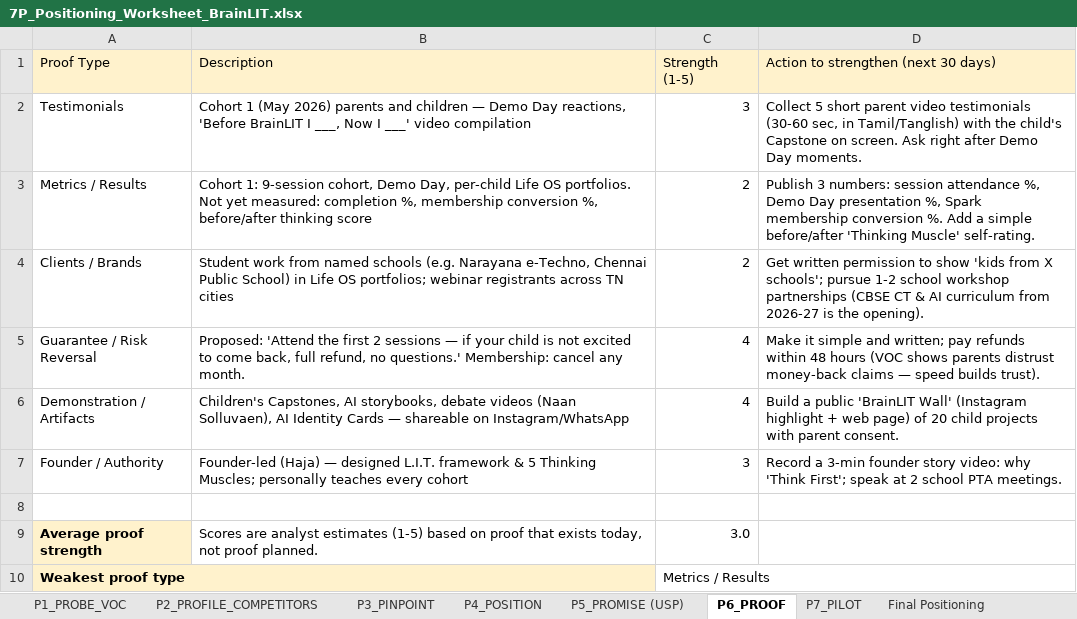
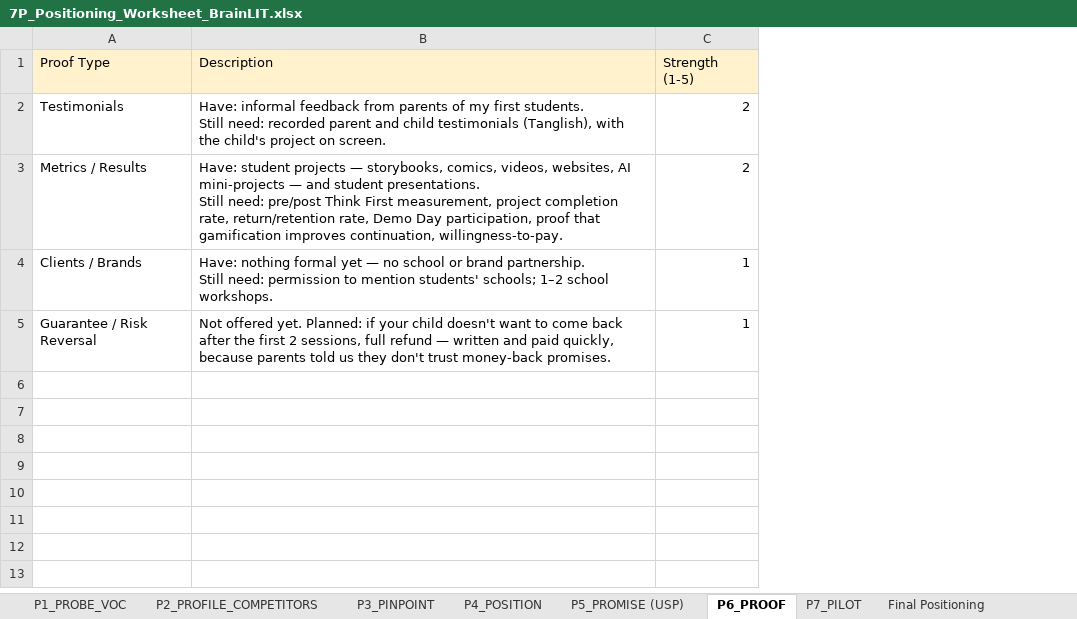
Before and after one commit to najmudeenhaja-bit/sos, an Excel workbook: 7P_Positioning_Worksheet_BrainLIT.xlsx, sheet P6_PROOF, drawn as a sheet; values as stored, in another font and other column widths than the file's, no borders; ↵ is a line break in a cell; the diff names each change by its address in the sheet, - before the commit and + after, or states it on an @@ line.

```diff
--- a/7P_Positioning_Worksheet_BrainLIT.xlsx (sheet P6_PROOF)
+++ b/7P_Positioning_Worksheet_BrainLIT.xlsx (sheet P6_PROOF)
-column D, rows 1-5: Action to strengthen (next 30 days) | Collect 5 short parent video testimonials (30-60 sec, in Tamil/Tanglish) with the child's Capstone on screen. Ask right after Demo Day moments. | Publish 3 numbers: session attendance %, Demo Day presentation %, Spark membership conversion %. Add a simple before/after 'Thinking Muscle' self-rating. | Get written permission to show 'kids from X schools'; pursue 1-2 school workshop partnerships (CBSE CT & AI curriculum from 2026-27 is the opening). | Make it simple and written; pay refunds within 48 hours (VOC shows parents distrust money-back claims — speed builds trust).
-B2 (Description): Cohort 1 (May 2026) parents and children — Demo Day reactions, 'Before BrainLIT I ___, Now I ___' video compilation
+B2 (Description): Have: informal feedback from parents of my first students. ↵ Still need: recorded parent and child testimonials (Tanglish), with the child's project on screen.
-C2 (Strength (1-5)): 3
+C2 (Strength (1-5)): 2
-B3 (Description): Cohort 1: 9-session cohort, Demo Day, per-child Life OS portfolios. Not yet measured: completion %, membership conversion %, before/after thinking score
+B3 (Description): Have: student projects — storybooks, comics, videos, websites, AI mini-projects — and student presentations. ↵ Still need: pre/post Think First measurement, project completion rate, return/retention rate, Demo Day participation, proof that gamification improves continuation, willingness-to-pay.
-B4 (Description): Student work from named schools (e.g. Narayana e-Techno, Chennai Public School) in Life OS portfolios; webinar registrants across TN cities
+B4 (Description): Have: nothing formal yet — no school or brand partnership. ↵ Still need: permission to mention students' schools; 1–2 school workshops.
-C4 (Strength (1-5)): 2
+C4 (Strength (1-5)): 1
-B5 (Description): Proposed: 'Attend the first 2 sessions — if your child is not excited to come back, full refund, no questions.' Membership: cancel any month.
+B5 (Description): Not offered yet. Planned: if your child doesn't want to come back after the first 2 sessions, full refund — written and paid quickly, because parents told us they don't trust money-back promises.
-C5 (Strength (1-5)): 4
+C5 (Strength (1-5)): 1
-row 6: Demonstration / Artifacts | Children's Capstones, AI storybooks, debate videos (Naan Solluvaen), AI Identity Cards — shareable on Instagram/WhatsApp | 4 | Build a public 'BrainLIT Wall' (Instagram highlight + web page) of 20 child projects with parent consent.
-row 7: Founder / Authority | Founder-led (Haja) — designed L.I.T. framework & 5 Thinking Muscles; personally teaches every cohort | 3 | Record a 3-min founder story video: why 'Think First'; speak at 2 school PTA meetings.
-row 8: (empty)
-row 9: Average proof strength | Scores are analyst estimates (1-5) based on proof that exists today, not proof planned. | 3.0
-row 10: Weakest proof type |  | Metrics / Results
```
Also changed, not shown: sheet P2_PROFILE_COMPETITORS, sheet P3_PINPOINT, sheet P1_PROBE_VOC, sheet P7_PILOT, sheet Final Positioning, sheet P5_PROMISE (USP), 1 more sheet, other sheet tabs.
